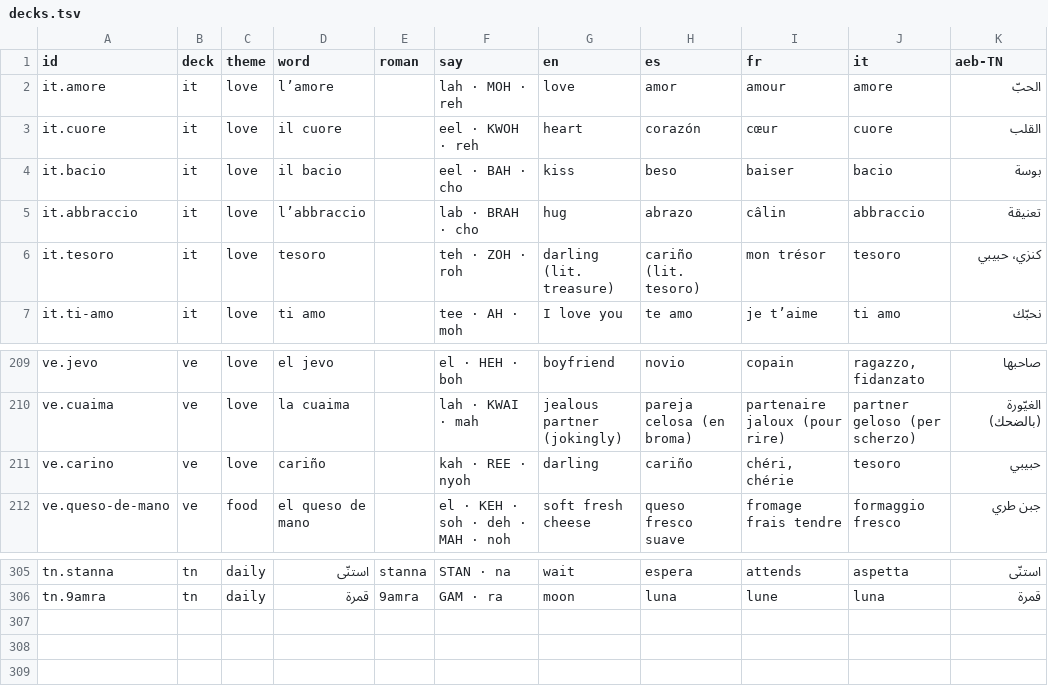
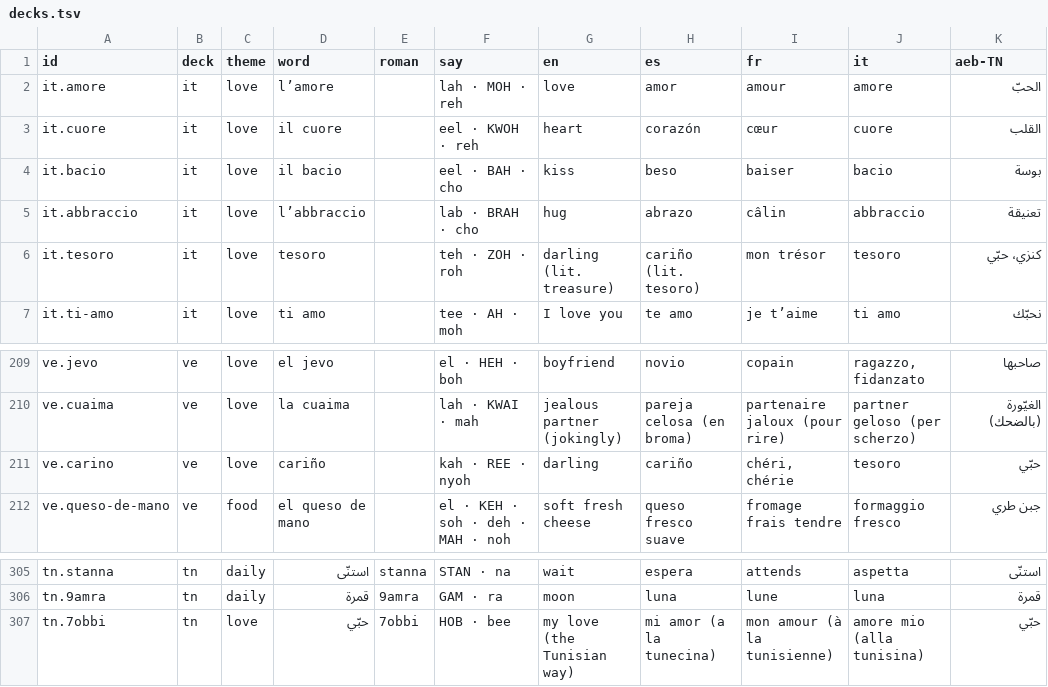
Before and after one commit to Olivv14/yasmine-garden, a TSV file: experience/decks.tsv, drawn as a sheet; only a part is shown, gaps mark what is left out.

```diff
--- a/experience/decks.tsv
+++ b/experience/decks.tsv
@@ -5,3 +5,3 @@ it.bacio	it	love	il bacio		eel · BAH · cho	kiss	beso	baiser	bacio	بوسة
 it.abbraccio	it	love	l’abbraccio		lab · BRAH · cho	hug	abrazo	câlin	abbraccio	تعنيقة
-it.tesoro	it	love	tesoro		teh · ZOH · roh	darling (lit. treasure)	cariño (lit. tesoro)	mon trésor	tesoro	كنزي، حبيبي
+it.tesoro	it	love	tesoro		teh · ZOH · roh	darling (lit. treasure)	cariño (lit. tesoro)	mon trésor	tesoro	كنزي، حبّي
 it.ti-amo	it	love	ti amo		tee · AH · moh	I love you	te amo	je t’aime	ti amo	نحبّك
@@ -210,3 +210,3 @@ ve.jevo	ve	love	el jevo		el · HEH · boh	boyfriend	novio	copain	ragazzo, fidanz
 ve.cuaima	ve	love	la cuaima		lah · KWAI · mah	jealous partner (jokingly)	pareja celosa (en broma)	partenaire jaloux (pour rire)	partner geloso (per scherzo)	الغيّورة (بالضحك)
-ve.carino	ve	love	cariño		kah · REE · nyoh	darling	cariño	chéri, chérie	tesoro	حبيبي
+ve.carino	ve	love	cariño		kah · REE · nyoh	darling	cariño	chéri, chérie	tesoro	حبّي
 ve.queso-de-mano	ve	food	el queso de mano		el · KEH · soh · deh · MAH · noh	soft fresh cheese	queso fresco suave	fromage frais tendre	formaggio fresco	جبن طري
@@ -306 +306,2 @@ tn.stanna	tn	daily	استنّى	stanna	STAN · na	wait	espera	attends	aspetta	ا
 tn.9amra	tn	daily	قمرة	9amra	GAM · ra	moon	luna	lune	luna	قمرة
+tn.7obbi	tn	love	حبّي	7obbi	HOB · bee	my love (the Tunisian way)	mi amor (a la tunecina)	mon amour (à la tunisienne)	amore mio (alla tunisina)	حبّي
```
Also changed, not shown: experience/catalog.tsv, 6 other files.
